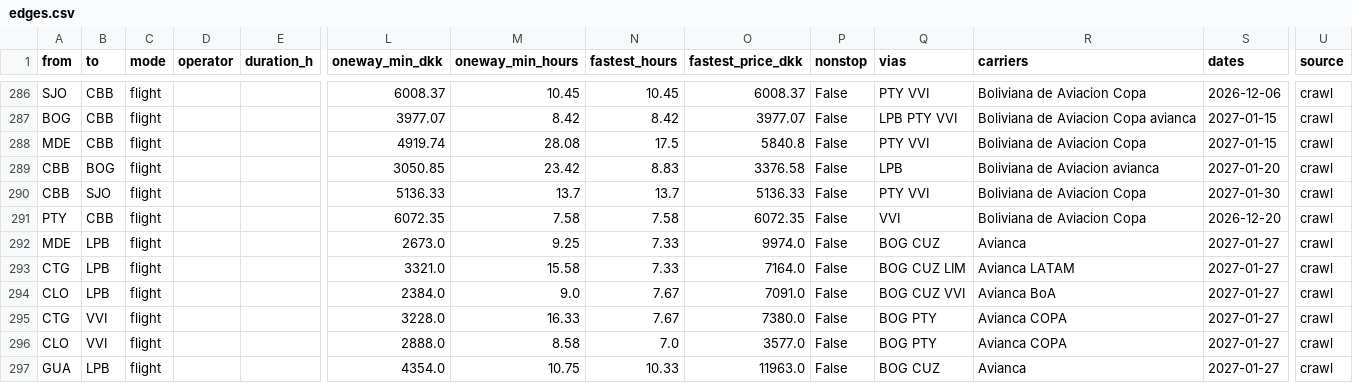
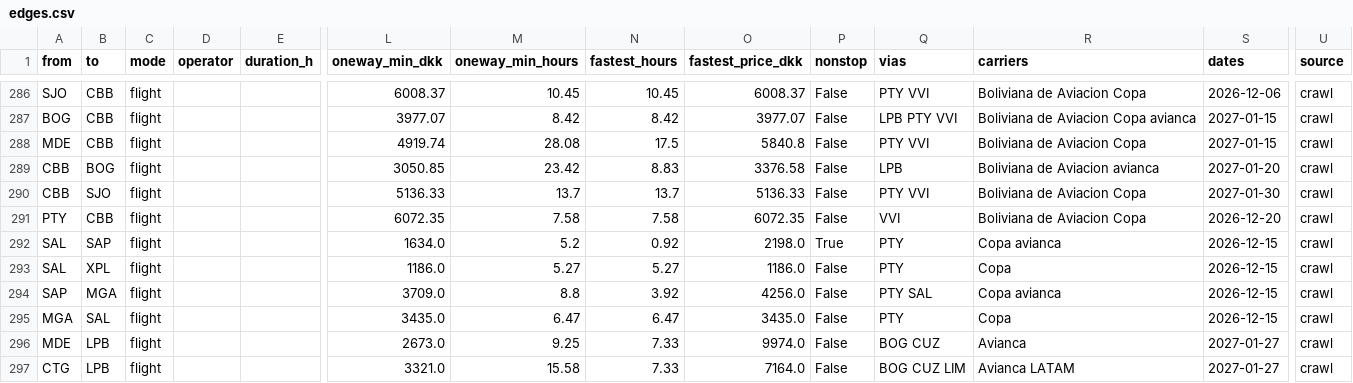
Before and after one commit to Olafcito/latam-trip, a CSV file: data/network/edges.csv, drawn as a sheet; only a part is shown, gaps mark what is left out; the shorter side is filled out with more unchanged rows; rows hold the shown columns only; the diff names each change by its address in the sheet, - before the commit and + after, or states it on an @@ line.

```diff
--- a/data/network/edges.csv
+++ b/data/network/edges.csv
+row 292: SAL | SAP | flight |  |  | 1634.0 | 5.2 | 0.92 | 2198.0 | True | PTY | Copa avianca | 2026-12-15 | crawl
+row 293: SAL | XPL | flight |  |  | 1186.0 | 5.27 | 5.27 | 1186.0 | False | PTY | Copa | 2026-12-15 | crawl
+row 294: SAP | MGA | flight |  |  | 3709.0 | 8.8 | 3.92 | 4256.0 | False | PTY SAL | Copa avianca | 2026-12-15 | crawl
+row 295: MGA | SAL | flight |  |  | 3435.0 | 6.47 | 6.47 | 3435.0 | False | PTY | Copa | 2026-12-15 | crawl
```
Also changed, not shown: data/agent_usage.csv, data/quotes.csv, 3 other files.
